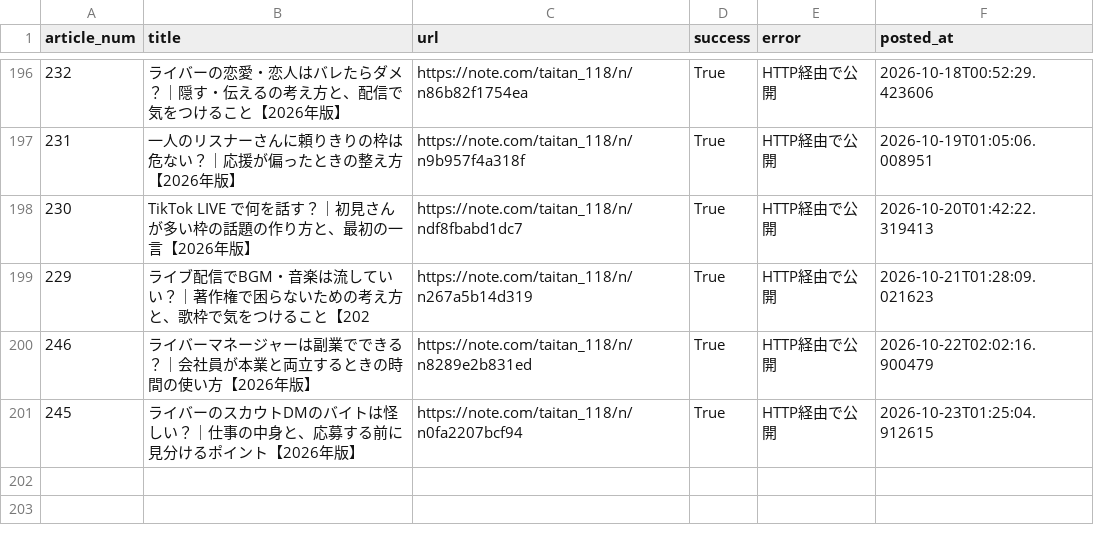
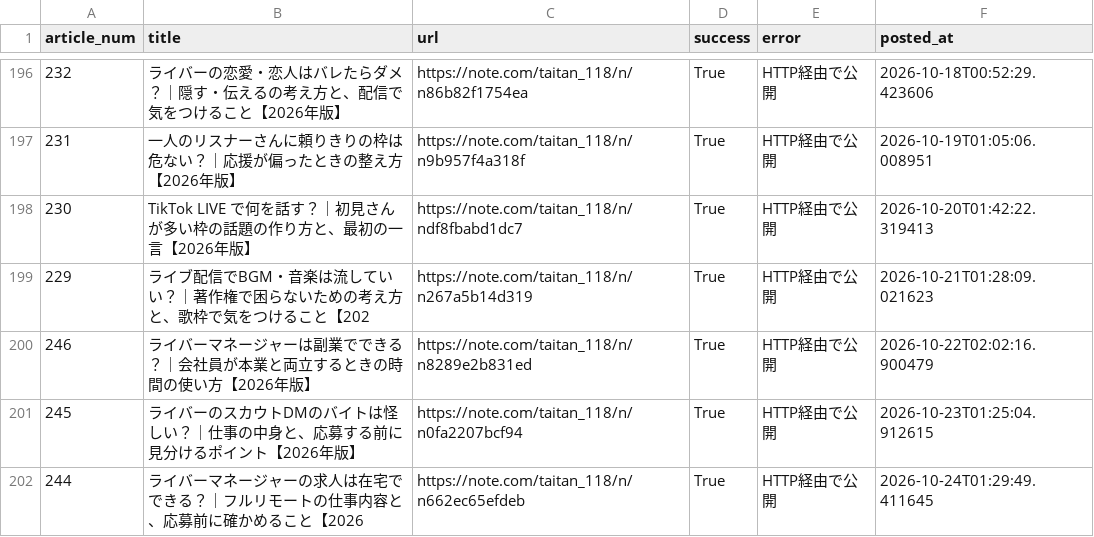
Before and after one commit to taitan118120-dot/liver-acquisition, a CSV file: data/note_auto_post_log.csv, drawn as a sheet; only a part is shown, gaps mark what is left out; the diff names each change by its address in the sheet, - before the commit and + after, or states it on an @@ line.

```diff
--- a/data/note_auto_post_log.csv
+++ b/data/note_auto_post_log.csv
+row 202: 244 | ライバーマネージャーの求人は在宅でできる？｜フルリモートの仕事内容と、応募前に確かめること【2026 | https://note.com/taitan_118/n/n662ec65efdeb | True | HTTP経由で公開 | 2026-10-24T01:29:49.411645
```
Also changed, not shown: 2 other files.
